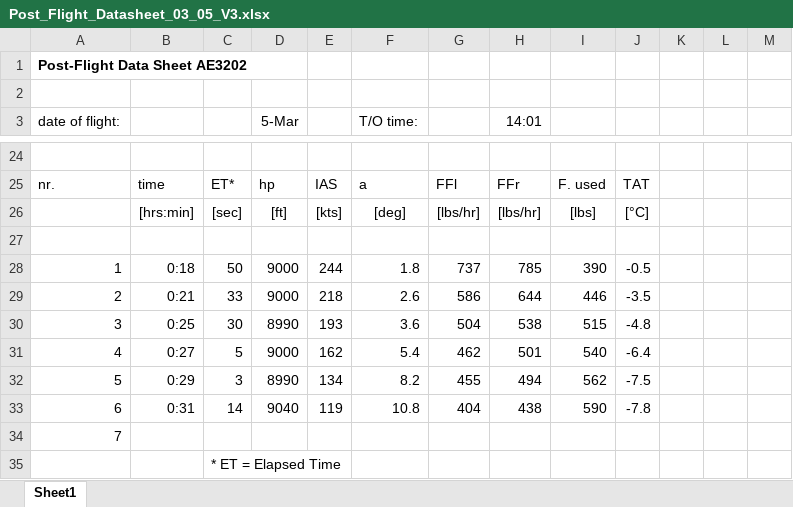
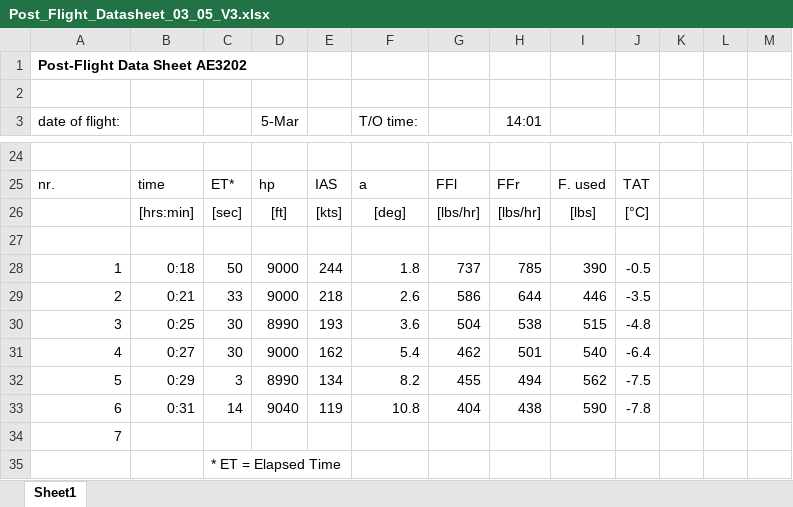
Before and after one commit to Tiktakss/SVV_Flight_Dynamics, an Excel workbook: Post_Flight_Datasheet_03_05_V3.xlsx, sheet Sheet1, drawn as a sheet; only a part is shown, gaps mark what is left out; values as stored, in another font and other column widths than the file's, no borders; charts and pictures and conditional formats not drawn; the diff names each change by its address in the sheet, - before the commit and + after, or states it on an @@ line.

```diff
--- a/Post_Flight_Datasheet_03_05_V3.xlsx (sheet Sheet1)
+++ b/Post_Flight_Datasheet_03_05_V3.xlsx (sheet Sheet1)
-C31: 5
+C31: 30
```
Also changed, not shown: charts or pictures, 1 other file.
